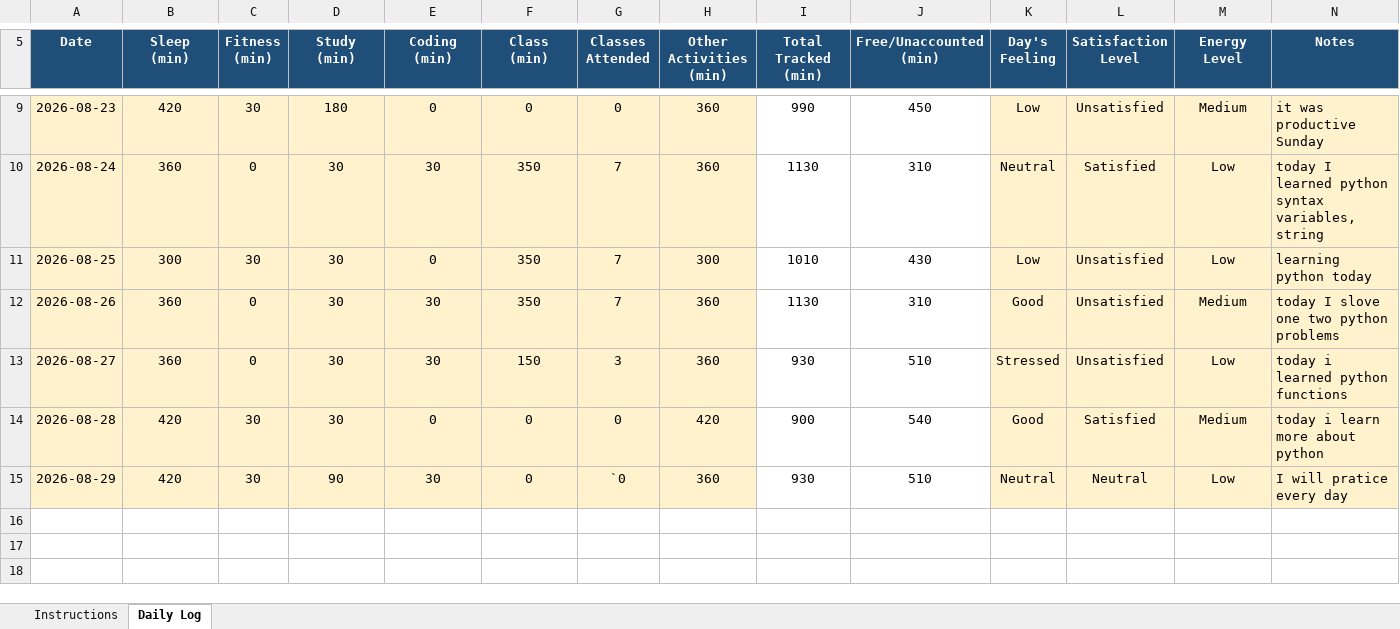
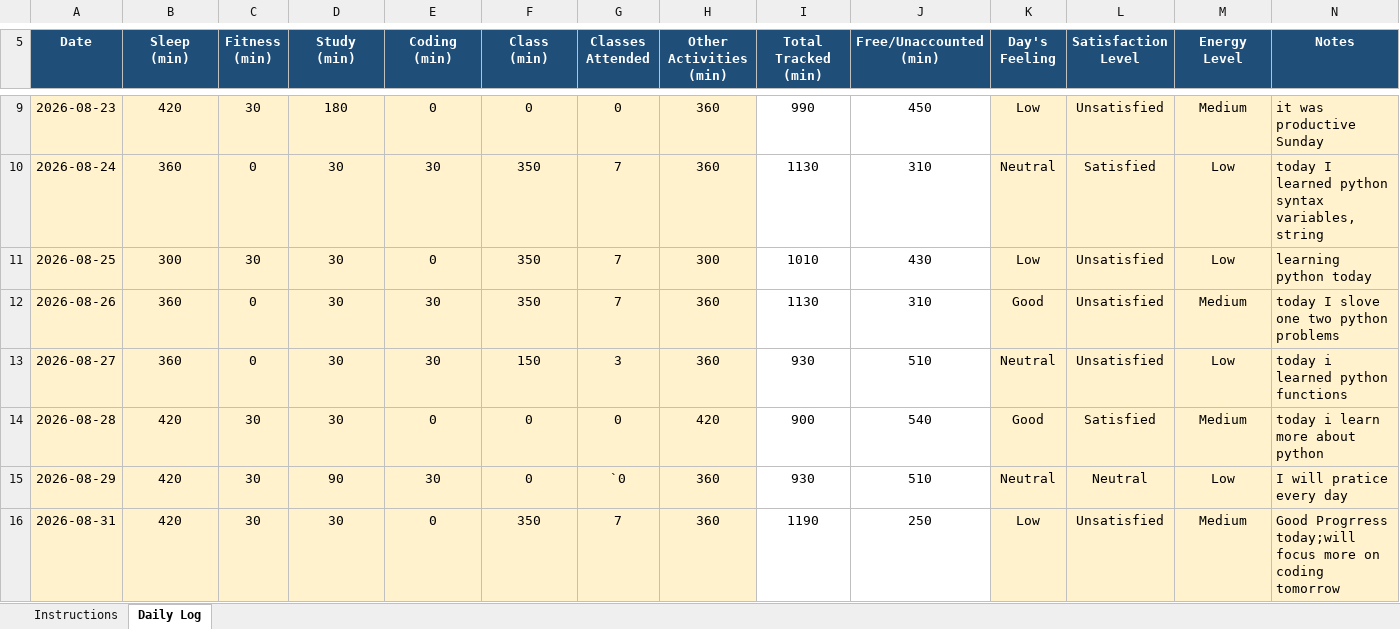
Before and after one commit to gajendrasinghhhhhhh/CAP-776, an Excel workbook: 12604120.xlsx, sheet Daily Log, drawn as a sheet; only a part is shown, gaps mark what is left out; values as stored, in another font and other column widths than the file's, no borders; conditional formats not drawn; the diff names each change by its address in the sheet, - before the commit and + after, or states it on an @@ line.

Commit message:
commit for 31-08-2026

```diff
--- a/12604120.xlsx (sheet Daily Log)
+++ b/12604120.xlsx (sheet Daily Log)
-K13 (Day's Feeling): Stressed
+K13 (Day's Feeling): Neutral
+row 16: 2026-08-31 | 420 | 30 | 30 | 0 | 350 | 7 | 360 | 1190 | 250 | Low | Unsatisfied | Medium | Good Progrress today;will focus more on coding tomorrow
```
